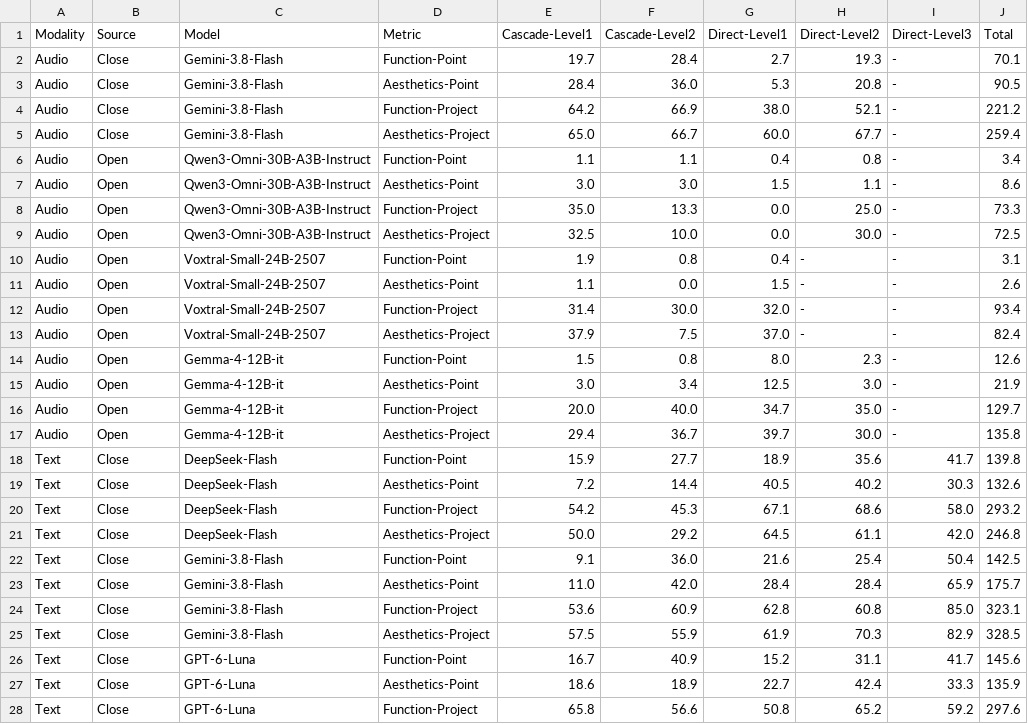
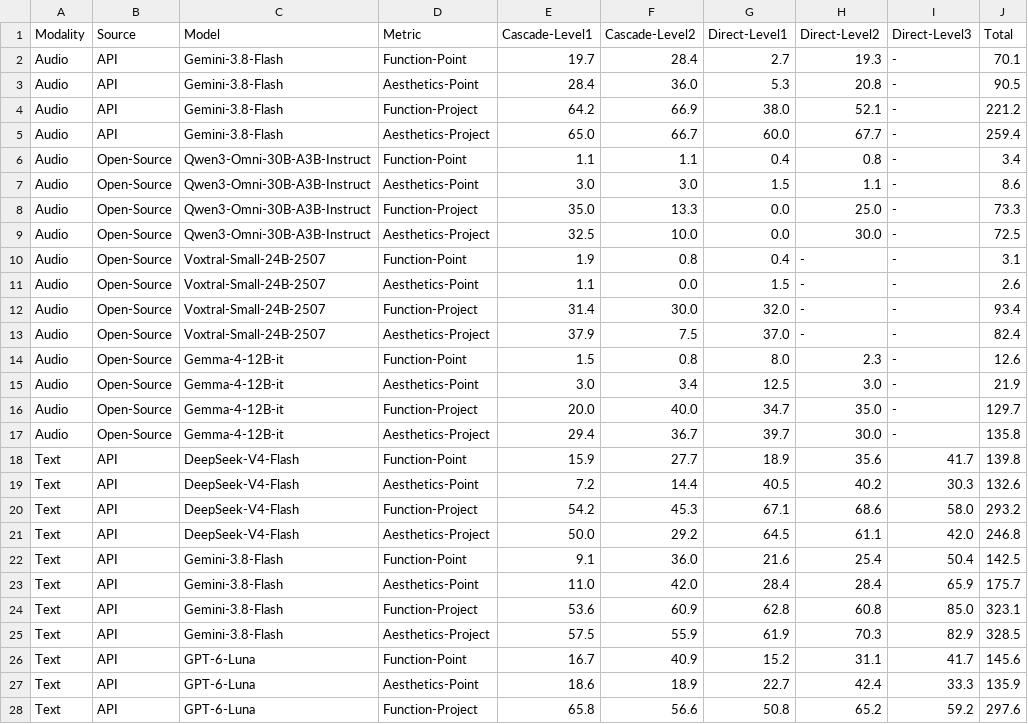
Before and after one commit to RyanLoil/ProjectEval, a CSV file: docs/ve.csv, drawn as a sheet; only a part is shown; the diff covers the shown part only.

```diff
--- a/docs/ve.csv
+++ b/docs/ve.csv
@@ -1,28 +1,28 @@
 Modality,Source,Model,Metric,Cascade-Level1,Cascade-Level2,Direct-Level1,Direct-Level2,Direct-Level3,Total
-Audio,Close,Gemini-3.8-Flash,Function-Point,19.7,28.4,2.7,19.3,-,70.1
-Audio,Close,Gemini-3.8-Flash,Aesthetics-Point,28.4,36.0,5.3,20.8,-,90.5
-Audio,Close,Gemini-3.8-Flash,Function-Project,64.2,66.9,38.0,52.1,-,221.2
-Audio,Close,Gemini-3.8-Flash,Aesthetics-Project,65.0,66.7,60.0,67.7,-,259.4
-Audio,Open,Qwen3-Omni-30B-A3B-Instruct,Function-Point,1.1,1.1,0.4,0.8,-,3.4
-Audio,Open,Qwen3-Omni-30B-A3B-Instruct,Aesthetics-Point,3.0,3.0,1.5,1.1,-,8.6
-Audio,Open,Qwen3-Omni-30B-A3B-Instruct,Function-Project,35.0,13.3,0.0,25.0,-,73.3
-Audio,Open,Qwen3-Omni-30B-A3B-Instruct,Aesthetics-Project,32.5,10.0,0.0,30.0,-,72.5
-Audio,Open,Voxtral-Small-24B-2507,Function-Point,1.9,0.8,0.4,-,-,3.1
-Audio,Open,Voxtral-Small-24B-2507,Aesthetics-Point,1.1,0.0,1.5,-,-,2.6
-Audio,Open,Voxtral-Small-24B-2507,Function-Project,31.4,30.0,32.0,-,-,93.4
-Audio,Open,Voxtral-Small-24B-2507,Aesthetics-Project,37.9,7.5,37.0,-,-,82.4
-Audio,Open,Gemma-4-12B-it,Function-Point,1.5,0.8,8.0,2.3,-,12.6
-Audio,Open,Gemma-4-12B-it,Aesthetics-Point,3.0,3.4,12.5,3.0,-,21.9
-Audio,Open,Gemma-4-12B-it,Function-Project,20.0,40.0,34.7,35.0,-,129.7
-Audio,Open,Gemma-4-12B-it,Aesthetics-Project,29.4,36.7,39.7,30.0,-,135.8
-Text,Close,DeepSeek-Flash,Function-Point,15.9,27.7,18.9,35.6,41.7,139.8
-Text,Close,DeepSeek-Flash,Aesthetics-Point,7.2,14.4,40.5,40.2,30.3,132.6
-Text,Close,DeepSeek-Flash,Function-Project,54.2,45.3,67.1,68.6,58.0,293.2
-Text,Close,DeepSeek-Flash,Aesthetics-Project,50.0,29.2,64.5,61.1,42.0,246.8
-Text,Close,Gemini-3.8-Flash,Function-Point,9.1,36.0,21.6,25.4,50.4,142.5
-Text,Close,Gemini-3.8-Flash,Aesthetics-Point,11.0,42.0,28.4,28.4,65.9,175.7
-Text,Close,Gemini-3.8-Flash,Function-Project,53.6,60.9,62.8,60.8,85.0,323.1
-Text,Close,Gemini-3.8-Flash,Aesthetics-Project,57.5,55.9,61.9,70.3,82.9,328.5
-Text,Close,GPT-6-Luna,Function-Point,16.7,40.9,15.2,31.1,41.7,145.6
-Text,Close,GPT-6-Luna,Aesthetics-Point,18.6,18.9,22.7,42.4,33.3,135.9
-Text,Close,GPT-6-Luna,Function-Project,65.8,56.6,50.8,65.2,59.2,297.6
+Audio,API,Gemini-3.8-Flash,Function-Point,19.7,28.4,2.7,19.3,-,70.1
+Audio,API,Gemini-3.8-Flash,Aesthetics-Point,28.4,36.0,5.3,20.8,-,90.5
+Audio,API,Gemini-3.8-Flash,Function-Project,64.2,66.9,38.0,52.1,-,221.2
+Audio,API,Gemini-3.8-Flash,Aesthetics-Project,65.0,66.7,60.0,67.7,-,259.4
+Audio,Open-Source,Qwen3-Omni-30B-A3B-Instruct,Function-Point,1.1,1.1,0.4,0.8,-,3.4
+Audio,Open-Source,Qwen3-Omni-30B-A3B-Instruct,Aesthetics-Point,3.0,3.0,1.5,1.1,-,8.6
+Audio,Open-Source,Qwen3-Omni-30B-A3B-Instruct,Function-Project,35.0,13.3,0.0,25.0,-,73.3
+Audio,Open-Source,Qwen3-Omni-30B-A3B-Instruct,Aesthetics-Project,32.5,10.0,0.0,30.0,-,72.5
+Audio,Open-Source,Voxtral-Small-24B-2507,Function-Point,1.9,0.8,0.4,-,-,3.1
+Audio,Open-Source,Voxtral-Small-24B-2507,Aesthetics-Point,1.1,0.0,1.5,-,-,2.6
+Audio,Open-Source,Voxtral-Small-24B-2507,Function-Project,31.4,30.0,32.0,-,-,93.4
+Audio,Open-Source,Voxtral-Small-24B-2507,Aesthetics-Project,37.9,7.5,37.0,-,-,82.4
+Audio,Open-Source,Gemma-4-12B-it,Function-Point,1.5,0.8,8.0,2.3,-,12.6
+Audio,Open-Source,Gemma-4-12B-it,Aesthetics-Point,3.0,3.4,12.5,3.0,-,21.9
+Audio,Open-Source,Gemma-4-12B-it,Function-Project,20.0,40.0,34.7,35.0,-,129.7
+Audio,Open-Source,Gemma-4-12B-it,Aesthetics-Project,29.4,36.7,39.7,30.0,-,135.8
+Text,API,DeepSeek-V4-Flash,Function-Point,15.9,27.7,18.9,35.6,41.7,139.8
+Text,API,DeepSeek-V4-Flash,Aesthetics-Point,7.2,14.4,40.5,40.2,30.3,132.6
+Text,API,DeepSeek-V4-Flash,Function-Project,54.2,45.3,67.1,68.6,58.0,293.2
+Text,API,DeepSeek-V4-Flash,Aesthetics-Project,50.0,29.2,64.5,61.1,42.0,246.8
+Text,API,Gemini-3.8-Flash,Function-Point,9.1,36.0,21.6,25.4,50.4,142.5
+Text,API,Gemini-3.8-Flash,Aesthetics-Point,11.0,42.0,28.4,28.4,65.9,175.7
+Text,API,Gemini-3.8-Flash,Function-Project,53.6,60.9,62.8,60.8,85.0,323.1
+Text,API,Gemini-3.8-Flash,Aesthetics-Project,57.5,55.9,61.9,70.3,82.9,328.5
+Text,API,GPT-6-Luna,Function-Point,16.7,40.9,15.2,31.1,41.7,145.6
+Text,API,GPT-6-Luna,Aesthetics-Point,18.6,18.9,22.7,42.4,33.3,135.9
+Text,API,GPT-6-Luna,Function-Project,65.8,56.6,50.8,65.2,59.2,297.6
```
Also changed, not shown: 61 edited cells elsewhere in this file, docs/execution.csv, docs/multilang-exe.csv, 16 other files.
